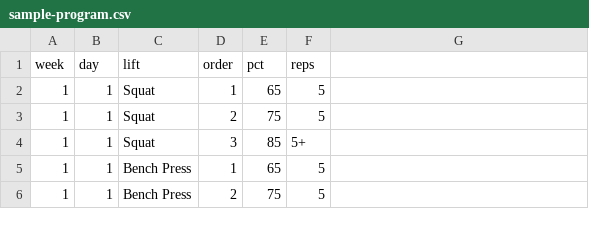
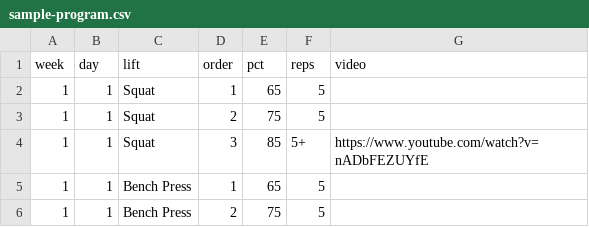
Before and after one commit to jaku1992-code/workout-program, a CSV file: sample-program.csv, drawn as a sheet; only a part is shown; the diff names each change by its address in the sheet, - before the commit and + after, or states it on an @@ line.

```diff
--- a/sample-program.csv
+++ b/sample-program.csv
-G1: (empty)
+G1: video
-G4 (video): (empty)
+G4 (video): https://www.youtube.com/watch?v=nADbFEZUYfE
```
Also changed, not shown: 2 other files.
